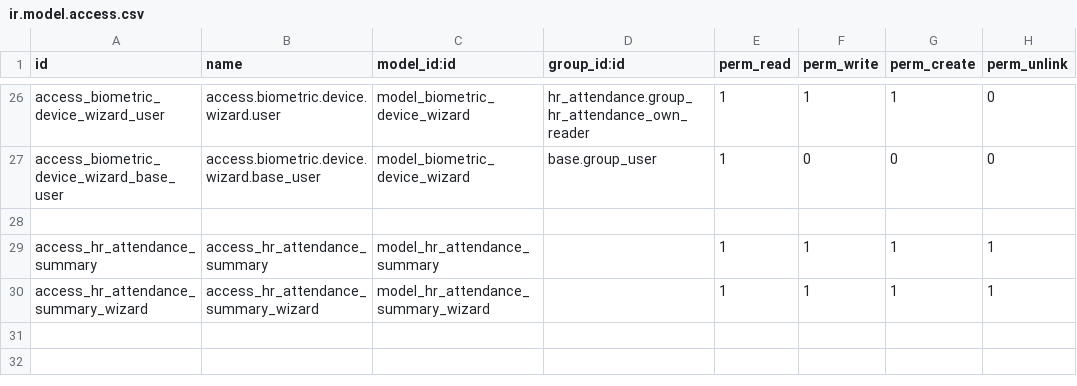
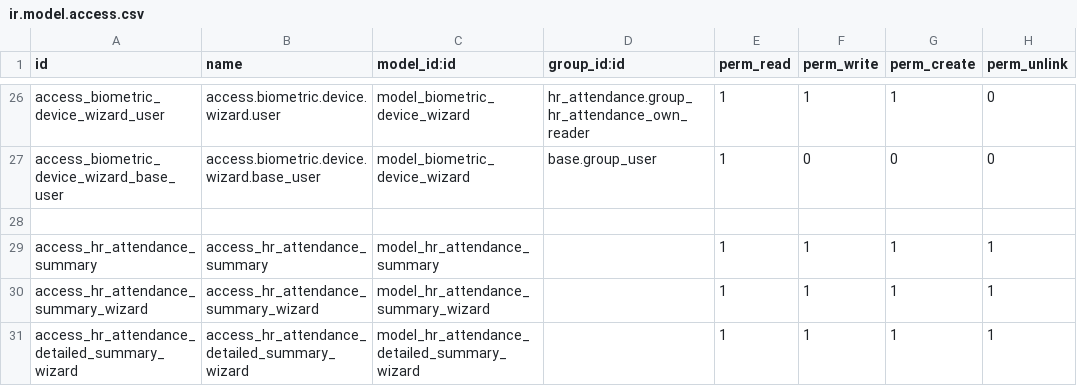
Before and after one commit to cscpseo/aaw_custom_addons, a CSV file: tis_hr_biometric_attendance/security/ir.model.access.csv, drawn as a sheet; only a part is shown, gaps mark what is left out; the diff names each change by its address in the sheet, - before the commit and + after, or states it on an @@ line.

```diff
--- a/tis_hr_biometric_attendance/security/ir.model.access.csv
+++ b/tis_hr_biometric_attendance/security/ir.model.access.csv
+row 31: access_hr_attendance_detailed_summary_wizard | access_hr_attendance_detailed_summary_wizard | model_hr_attendance_detailed_summary_wizard |  | 1 | 1 | 1 | 1
```
Also changed, not shown: 8 other files.
